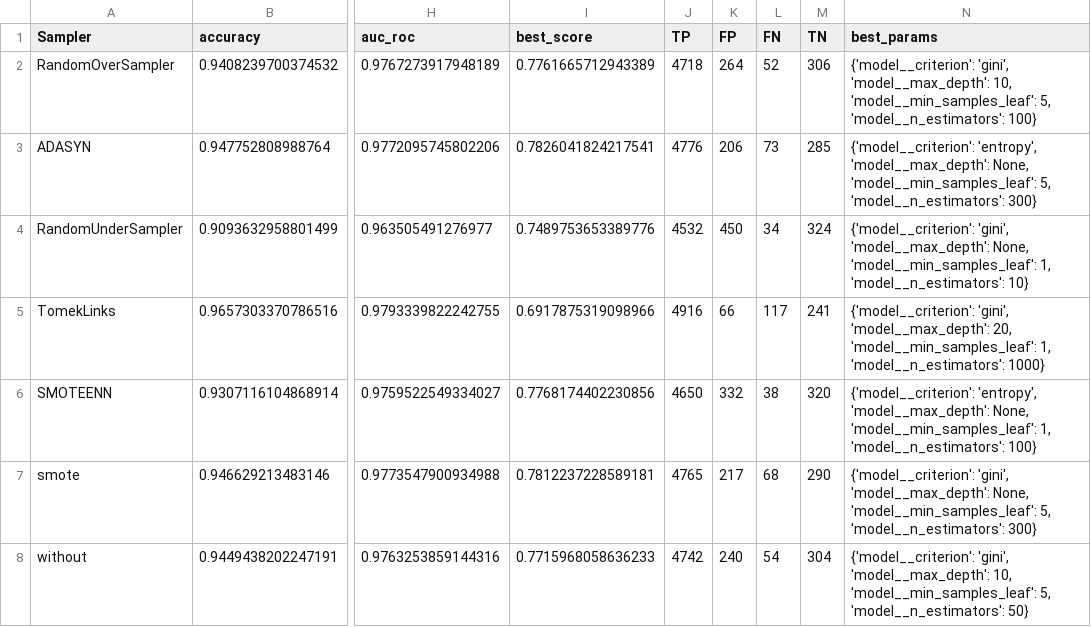
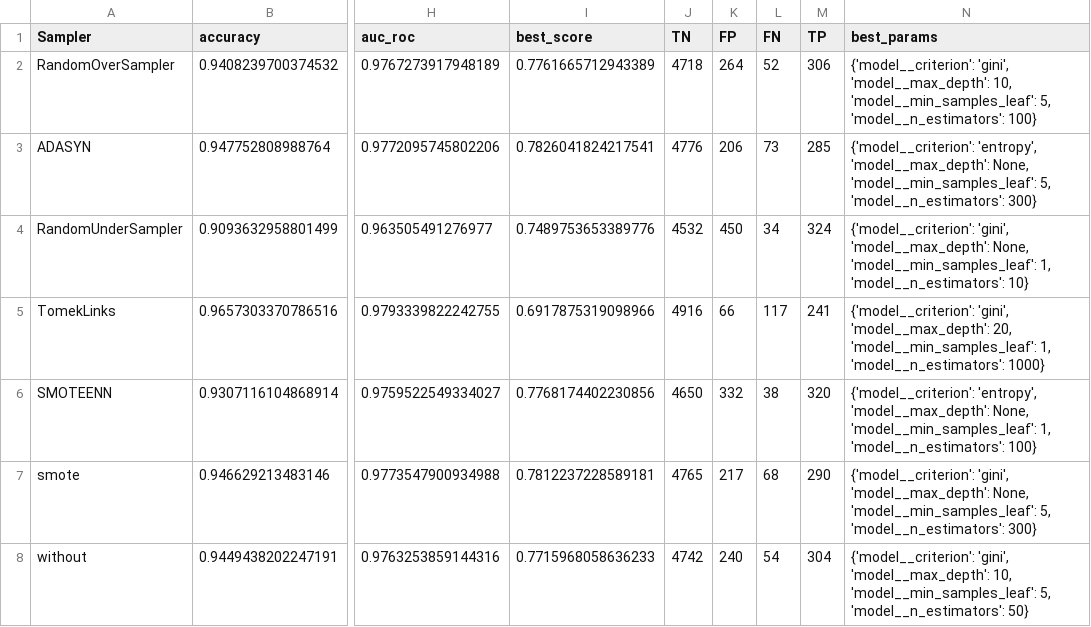
Before and after one commit to PedroHenr1que/tcc-ctd-ml, a CSV file: results/rf_sampler_results.csv, drawn as a sheet; only a part is shown, gaps mark what is left out; the diff names each change by its address in the sheet, - before the commit and + after, or states it on an @@ line.

```diff
--- a/results/rf_sampler_results.csv
+++ b/results/rf_sampler_results.csv
-J1: TP
+J1: TN
-M1: TN
+M1: TP
```
Also changed, not shown: results/gs_smote_model_results_2.csv, results/svn_sampler_results.csv, 2 other files.
